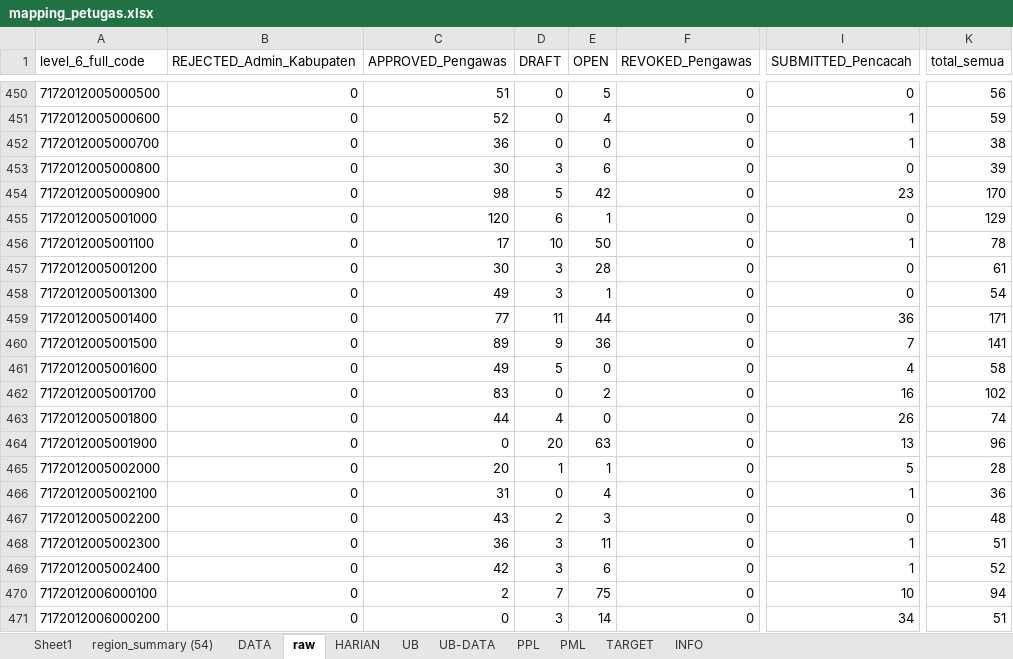
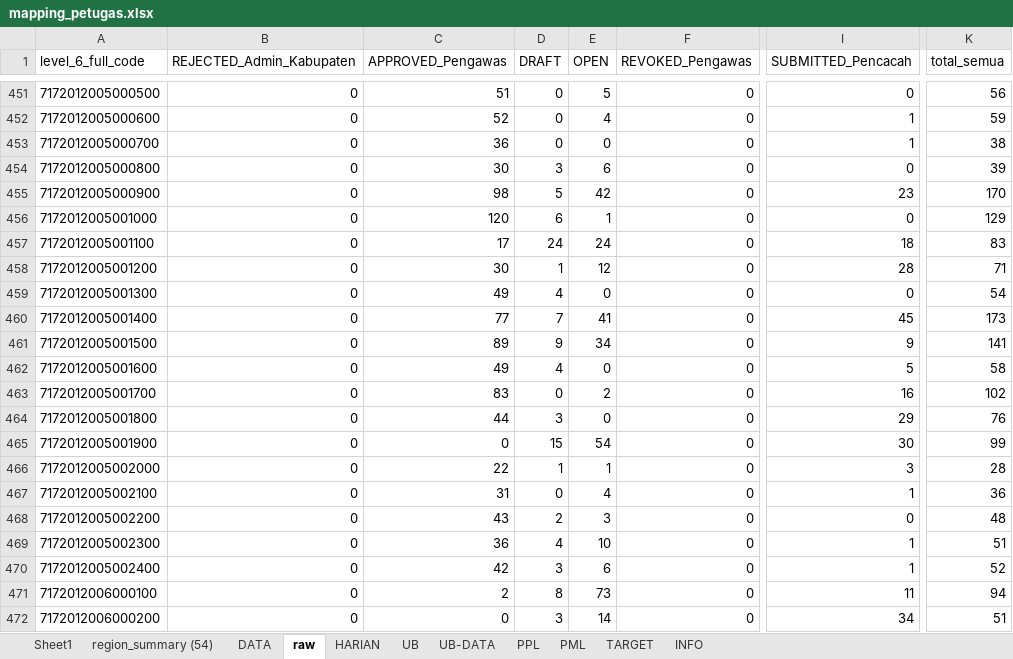
Before and after one commit to gaberielmanalu931/dashboard-petugas, an Excel workbook: mapping_petugas.xlsx, sheet raw, drawn as a sheet; only a part is shown, gaps mark what is left out; values as stored, in another font and other column widths than the file's, no borders; addresses are those after the commit; the diff covers the shown part only; the diff names each change by its address in the sheet, - before the commit and + after, or states it on an @@ line.

```diff
--- a/mapping_petugas.xlsx (sheet raw)
+++ b/mapping_petugas.xlsx (sheet raw)
-D457 (DRAFT): 10
+D457 (DRAFT): 24
-E457 (OPEN): 50
+E457 (OPEN): 24
-I457 (SUBMITTED_Pencacah): 1
+I457 (SUBMITTED_Pencacah): 18
-K457 (total_semua): 78
+K457 (total_semua): 83
-D458 (DRAFT): 3
+D458 (DRAFT): 1
-E458 (OPEN): 28
+E458 (OPEN): 12
-I458 (SUBMITTED_Pencacah): 0
+I458 (SUBMITTED_Pencacah): 28
-K458 (total_semua): 61
+K458 (total_semua): 71
-D459 (DRAFT): 3
+D459 (DRAFT): 4
-E459 (OPEN): 1
+E459 (OPEN): 0
-D460 (DRAFT): 11
+D460 (DRAFT): 7
-E460 (OPEN): 44
+E460 (OPEN): 41
-I460 (SUBMITTED_Pencacah): 36
+I460 (SUBMITTED_Pencacah): 45
-K460 (total_semua): 171
+K460 (total_semua): 173
-E461 (OPEN): 36
+E461 (OPEN): 34
-I461 (SUBMITTED_Pencacah): 7
+I461 (SUBMITTED_Pencacah): 9
-D462 (DRAFT): 5
+D462 (DRAFT): 4
-I462 (SUBMITTED_Pencacah): 4
+I462 (SUBMITTED_Pencacah): 5
-D464 (DRAFT): 4
+D464 (DRAFT): 3
-I464 (SUBMITTED_Pencacah): 26
+I464 (SUBMITTED_Pencacah): 29
-K464 (total_semua): 74
+K464 (total_semua): 76
-D465 (DRAFT): 20
+D465 (DRAFT): 15
-E465 (OPEN): 63
+E465 (OPEN): 54
-I465 (SUBMITTED_Pencacah): 13
+I465 (SUBMITTED_Pencacah): 30
-K465 (total_semua): 96
+K465 (total_semua): 99
-C466 (APPROVED_Pengawas): 20
+C466 (APPROVED_Pengawas): 22
-I466 (SUBMITTED_Pencacah): 5
+I466 (SUBMITTED_Pencacah): 3
-D469 (DRAFT): 3
+D469 (DRAFT): 4
-E469 (OPEN): 11
+E469 (OPEN): 10
-D471 (DRAFT): 7
+D471 (DRAFT): 8
-E471 (OPEN): 75
+E471 (OPEN): 73
-I471 (SUBMITTED_Pencacah): 10
+I471 (SUBMITTED_Pencacah): 11
```
Also changed, not shown: 1 added row and 1050 edited cells elsewhere in this sheet, sheet DATA, sheet PPL, sheet HARIAN, sheet PML, sheet INFO.
